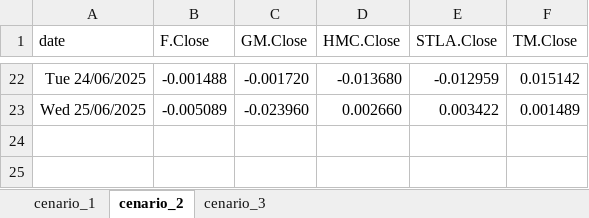
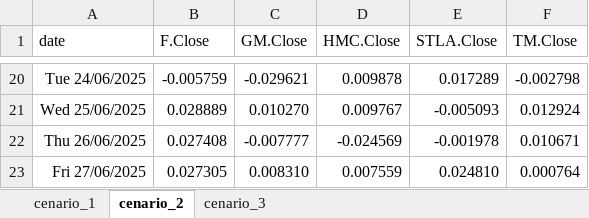
Before and after one commit to bigdatafinancegrv/porfolio, an Excel workbook: portfolio_scenarios.xlsx, sheet cenario_2, drawn as a sheet; only a part is shown, gaps mark what is left out; values as stored, in another font and other column widths than the file's, no borders; addresses are those after the commit; the diff covers the shown part only; the diff names each change by its address in the sheet, - before the commit and + after, or states it on an @@ line.

```diff
--- a/portfolio_scenarios.xlsx (sheet cenario_2)
+++ b/portfolio_scenarios.xlsx (sheet cenario_2)
-B20 (F.Close): -0.001488
+B20 (F.Close): -0.005759
-C20 (GM.Close): -0.001720
+C20 (GM.Close): -0.029621
-D20 (HMC.Close): -0.013680
+D20 (HMC.Close): 0.009878
-E20 (STLA.Close): -0.012959
+E20 (STLA.Close): 0.017289
-F20 (TM.Close): 0.015142
+F20 (TM.Close): -0.002798
-B21 (F.Close): -0.005089
+B21 (F.Close): 0.028889
-C21 (GM.Close): -0.023960
+C21 (GM.Close): 0.010270
-D21 (HMC.Close): 0.002660
+D21 (HMC.Close): 0.009767
-E21 (STLA.Close): 0.003422
+E21 (STLA.Close): -0.005093
-F21 (TM.Close): 0.001489
+F21 (TM.Close): 0.012924
+row 22: Thu 26/06/2025 | 0.027408 | -0.007777 | -0.024569 | -0.001978 | 0.010671
+row 23: Fri 27/06/2025 | 0.027305 | 0.008310 | 0.007559 | 0.024810 | 0.000764
```
Also changed, not shown: 2 removed rows and 90 edited cells elsewhere in this sheet, sheet cenario_3, sheet cenario_1, forecasts/F.Close_forecast.xlsx, forecasts/GM.Close_forecast.xlsx, 33 other files.
